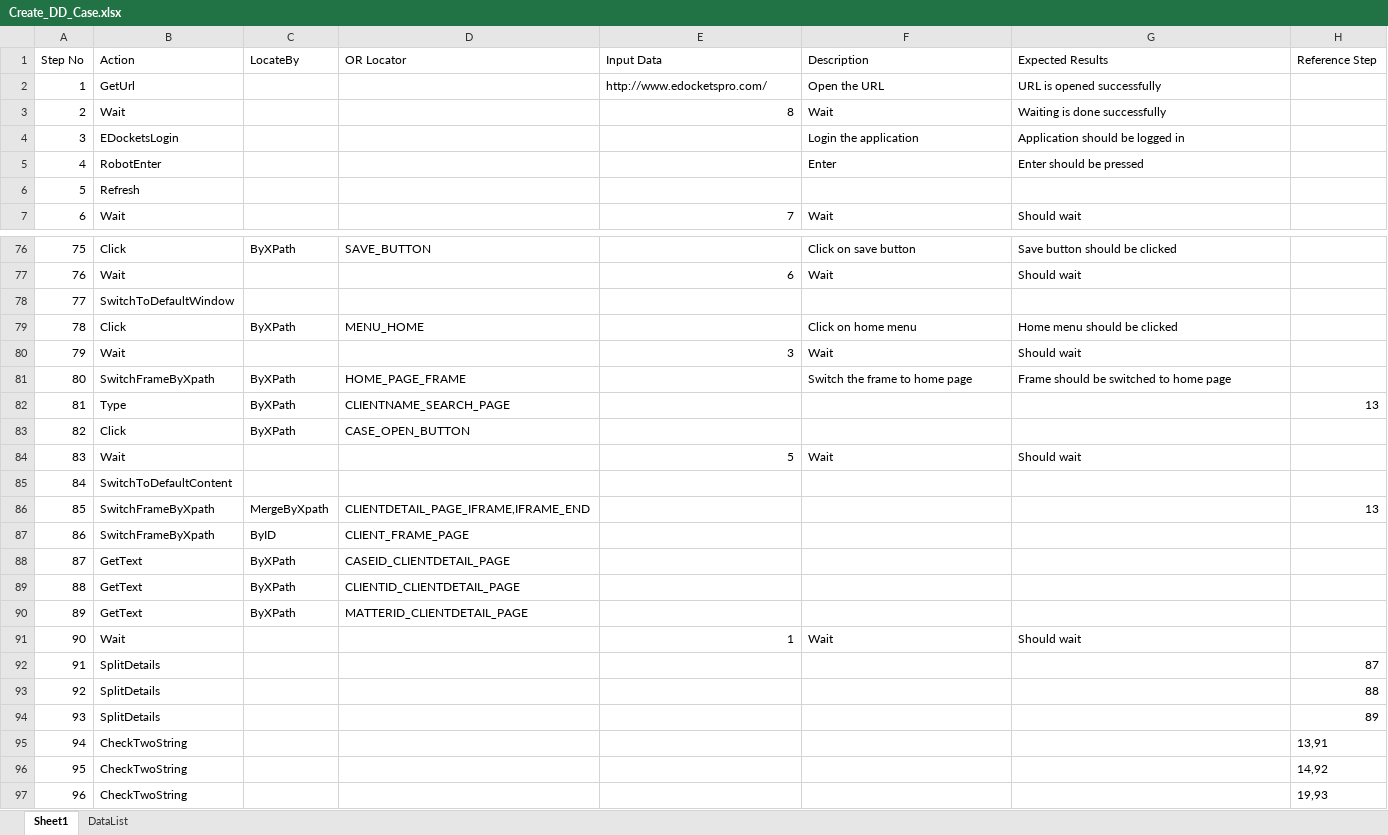
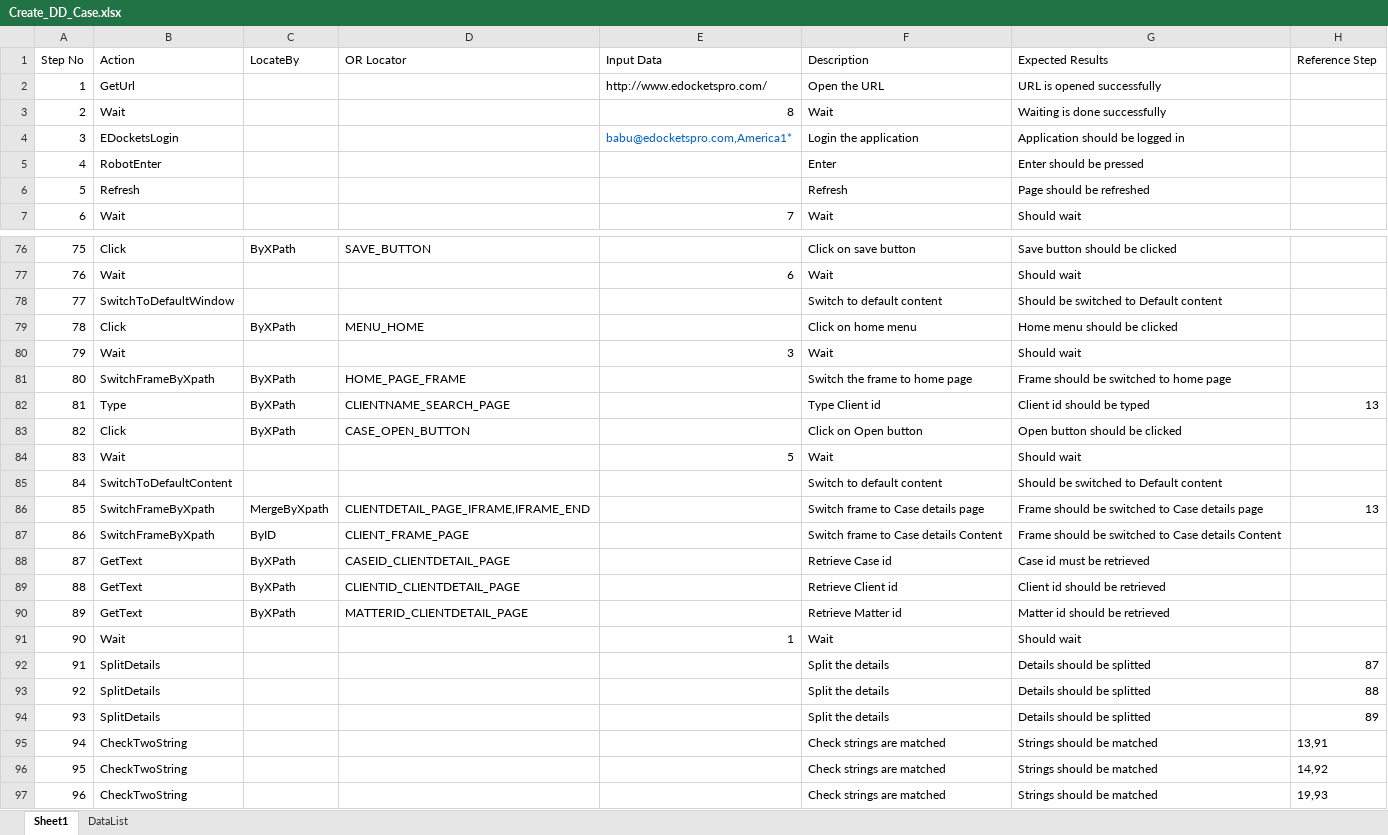
Before and after one commit to sbabupresidency1/QAMentor, an Excel workbook: QA/testcases/EDockets/CASE/Create_DD_Case.xlsx, sheet Sheet1, drawn as a sheet; only a part is shown, gaps mark what is left out; values as stored, in another font and other column widths than the file's, no borders; table styles not drawn; the diff covers the shown part only; the diff names each change by its address in the sheet, - before the commit and + after, or states it on an @@ line.

```diff
--- a/QA/testcases/EDockets/CASE/Create_DD_Case.xlsx (sheet Sheet1)
+++ b/QA/testcases/EDockets/CASE/Create_DD_Case.xlsx (sheet Sheet1)
-E4 (Input Data): (empty)
+E4 (Input Data): babu@edocketspro.com,America1*
-F6 (Description): (empty)
+F6 (Description): Refresh
-G6 (Expected Results): (empty)
+G6 (Expected Results): Page should be refreshed
-F78 (Description): (empty)
+F78 (Description): Switch to default content
-G78 (Expected Results): (empty)
+G78 (Expected Results): Should be switched to Default content
-F82 (Description): (empty)
+F82 (Description): Type Client id
-G82 (Expected Results): (empty)
+G82 (Expected Results): Client id should be typed
-F83 (Description): (empty)
+F83 (Description): Click on Open button
-G83 (Expected Results): (empty)
+G83 (Expected Results): Open button should be clicked
-F85 (Description): (empty)
+F85 (Description): Switch to default content
-G85 (Expected Results): (empty)
+G85 (Expected Results): Should be switched to Default content
-F86 (Description): (empty)
+F86 (Description): Switch frame to Case details page
-G86 (Expected Results): (empty)
+G86 (Expected Results): Frame should be switched to Case details page
-F87 (Description): (empty)
+F87 (Description): Switch frame to Case details Content
-G87 (Expected Results): (empty)
+G87 (Expected Results): Frame should be switched to Case details Content
-F88 (Description): (empty)
+F88 (Description): Retrieve Case id
-G88 (Expected Results): (empty)
+G88 (Expected Results): Case id must be retrieved
-F89 (Description): (empty)
+F89 (Description): Retrieve Client id
-G89 (Expected Results): (empty)
+G89 (Expected Results): Client id should be retrieved
-F90 (Description): (empty)
+F90 (Description): Retrieve Matter id
-G90 (Expected Results): (empty)
+G90 (Expected Results): Matter id should be retrieved
-F92:F94 (Description): (empty)
+F92:F94 (Description): Split the details
-G92:G94 (Expected Results): (empty)
+G92:G94 (Expected Results): Details should be splitted
-F95:F97 (Description): (empty)
+F95:F97 (Description): Check strings are matched
-G95:G97 (Expected Results): (empty)
+G95:G97 (Expected Results): Strings should be matched
```
Also changed, not shown: 36 edited cells elsewhere in this sheet, QA/testcases/EDockets/CASE/Creating_Case_From_Case.xlsx, QA/testcases/EDockets/CASE/Creating_Case_Title.xlsx, 10 other files.
